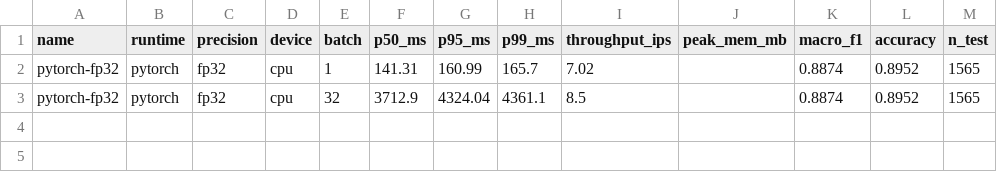
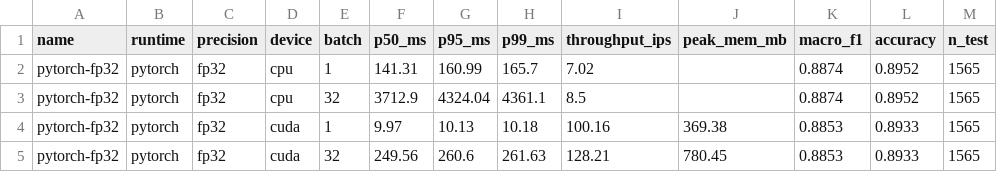
Before and after one commit to HrishiKabra/reefscan, a CSV file: edge/results.csv, drawn as a sheet.

```diff
--- a/edge/results.csv
+++ b/edge/results.csv
@@ -3 +3,3 @@ pytorch-fp32,pytorch,fp32,cpu,1,141.31,160.99,165.7,7.02,,0.8874,0.8952,1565
 pytorch-fp32,pytorch,fp32,cpu,32,3712.9,4324.04,4361.1,8.5,,0.8874,0.8952,1565
+pytorch-fp32,pytorch,fp32,cuda,1,9.97,10.13,10.18,100.16,369.38,0.8853,0.8933,1565
+pytorch-fp32,pytorch,fp32,cuda,32,249.56,260.6,261.63,128.21,780.45,0.8853,0.8933,1565
```
Also changed, not shown: 1 other file.
